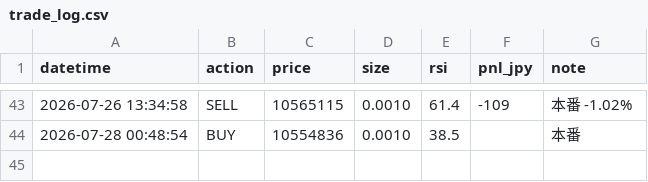
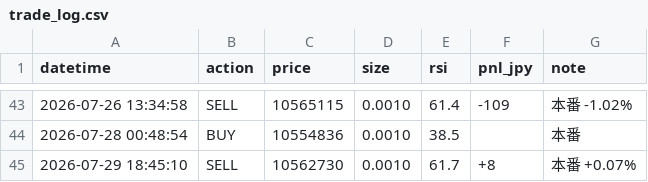
Before and after one commit to IBMA-droid/Repository-name-btc-auto-trader, a CSV file: bot/trade_log.csv, drawn as a sheet; only a part is shown, gaps mark what is left out.

```diff
--- a/bot/trade_log.csv
+++ b/bot/trade_log.csv
@@ -44 +44,2 @@ datetime,action,price,size,rsi,pnl_jpy,note
 2026-07-28 00:48:54,BUY,10554836,0.0010,38.5,,本番
+2026-07-29 18:45:10,SELL,10562730,0.0010,61.7,+8,本番 +0.07%
```
Also changed, not shown: 1 other file.
